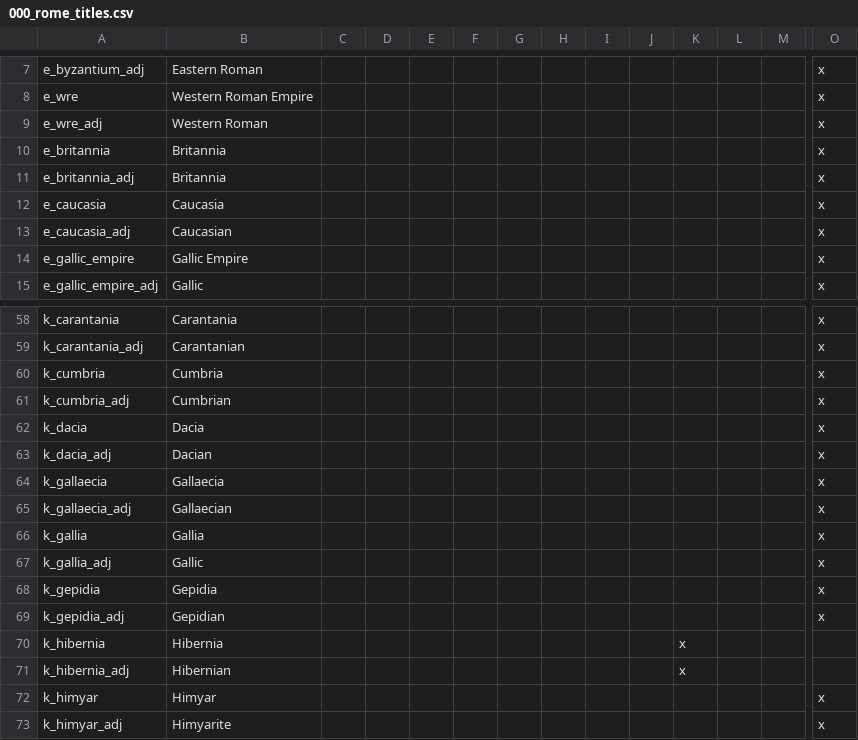
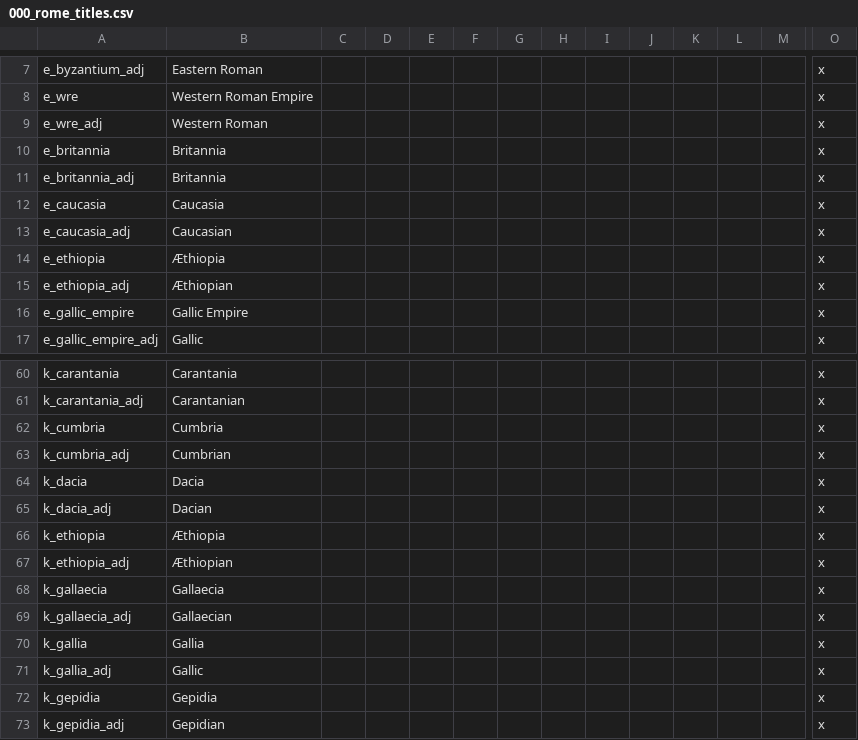
Before and after one commit to Ofaloaf/RomeMustDie, a CSV file: RomeMustDie/localisation/000_rome_titles.csv, drawn as a sheet; only a part is shown, gaps mark what is left out; the shorter side is filled out with more unchanged rows; rows hold the shown columns only; the diff names each change by its address in the sheet, - before the commit and + after, or states it on an @@ line.

```diff
--- a/RomeMustDie/localisation/000_rome_titles.csv
+++ b/RomeMustDie/localisation/000_rome_titles.csv
+row 14: e_ethiopia | Æthiopia |  |  |  |  |  |  |  |  |  |  |  | x
+row 15: e_ethiopia_adj | Æthiopian |  |  |  |  |  |  |  |  |  |  |  | x
+row 66: k_ethiopia | Æthiopia |  |  |  |  |  |  |  |  |  |  |  | x
+row 67: k_ethiopia_adj | Æthiopian |  |  |  |  |  |  |  |  |  |  |  | x
```
Also changed, not shown: RomeMustDie/localisation/000_rome_titles_overrides.csv, 19 other files.
